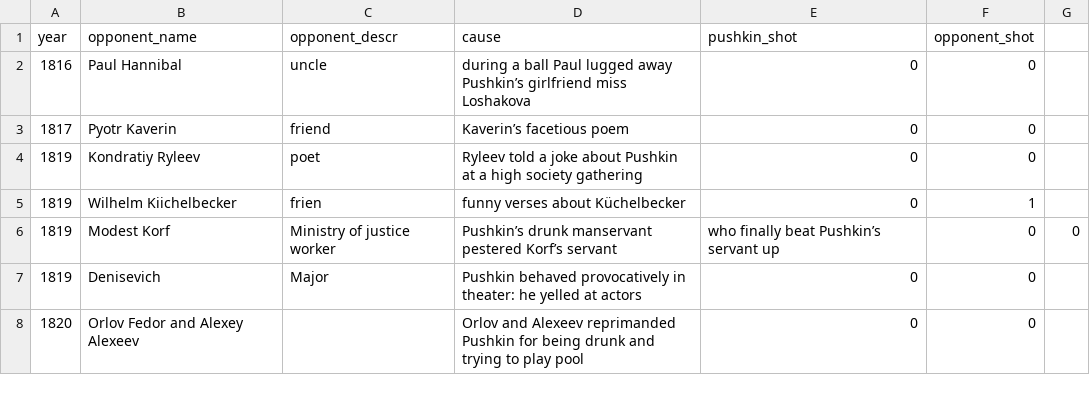
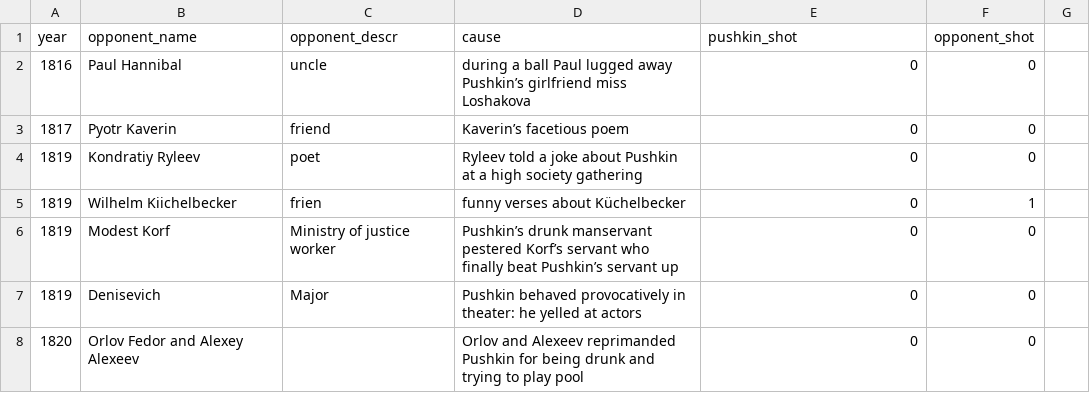
Before and after one commit to boorstat/boorstat-files, a CSV file: lit/pushkin/duels.csv, drawn as a sheet; only a part is shown.

Commit message:
csv format fix

```diff
--- a/lit/pushkin/duels.csv
+++ b/lit/pushkin/duels.csv
@@ -5,3 +5,3 @@ year,opponent_name,opponent_descr,cause,pushkin_shot,opponent_shot
 1819,Wilhelm Kiichelbecker,frien,funny verses about Küchelbecker,0,1
-1819,Modest Korf,Ministry of justice worker,Pushkin’s drunk manservant pestered Korf’s servant, who finally beat Pushkin’s servant up,0,0
+1819,Modest Korf,Ministry of justice worker,Pushkin’s drunk manservant pestered Korf’s servant who finally beat Pushkin’s servant up,0,0
 1819,Denisevich,Major,Pushkin behaved provocatively in theater: he yelled at actors,0,0
```
